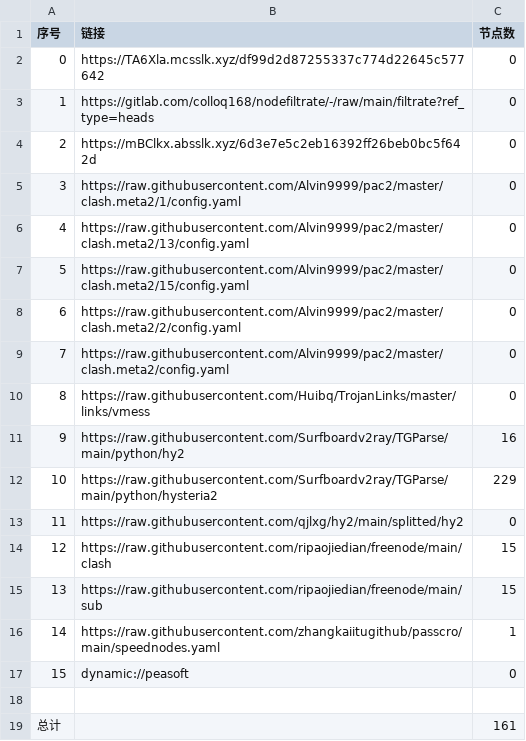
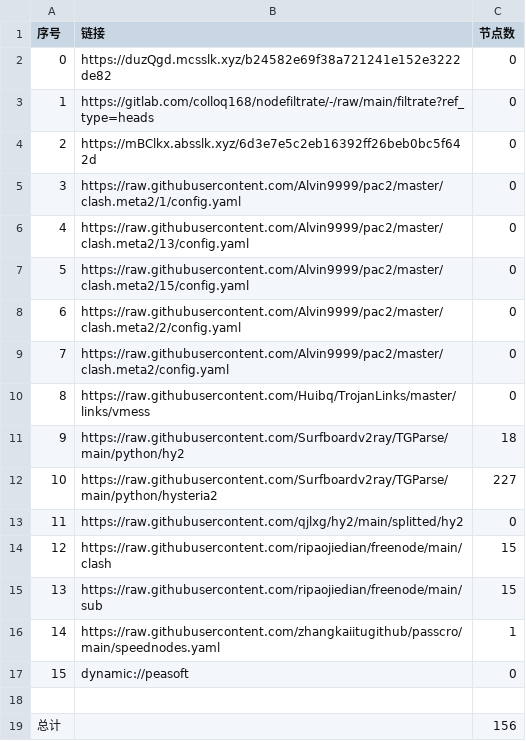
Before and after one commit to wenma77/AutoMergePublicNodes, a CSV file: list_result.csv, drawn as a sheet.

```diff
--- a/list_result.csv
+++ b/list_result.csv
@@ -1,3 +1,3 @@
 序号,链接,节点数
-0,https://TA6Xla.mcsslk.xyz/df99d2d87255337c774d22645c577642,0
+0,https://duzQgd.mcsslk.xyz/b24582e69f38a721241e152e3222de82,0
 1,https://gitlab.com/colloq168/nodefiltrate/-/raw/main/filtrate?ref_type=heads,0
@@ -10,4 +10,4 @@
 8,https://raw.githubusercontent.com/Huibq/TrojanLinks/master/links/vmess,0
-9,https://raw.githubusercontent.com/Surfboardv2ray/TGParse/main/python/hy2,16
-10,https://raw.githubusercontent.com/Surfboardv2ray/TGParse/main/python/hysteria2,229
+9,https://raw.githubusercontent.com/Surfboardv2ray/TGParse/main/python/hy2,18
+10,https://raw.githubusercontent.com/Surfboardv2ray/TGParse/main/python/hysteria2,227
 11,https://raw.githubusercontent.com/qjlxg/hy2/main/splitted/hy2,0
@@ -18,2 +18,2 @@
 
-总计,,161
+总计,,156
```
Also changed, not shown: 7 other files.
